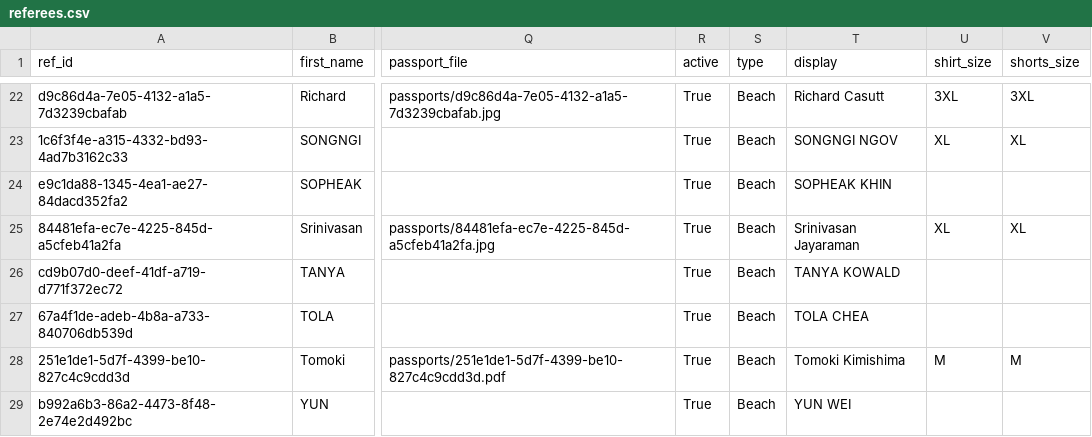
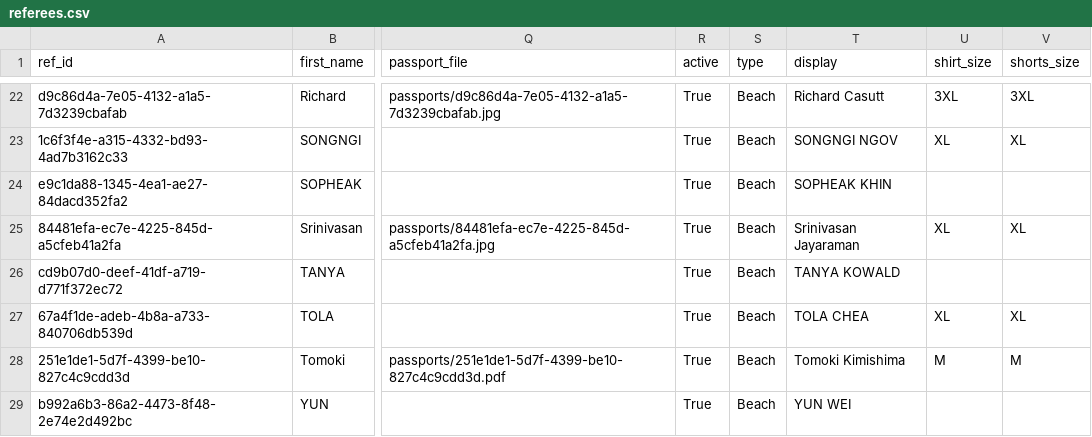
Before and after one commit to avcbeach/referee-database, a CSV file: data/referees.csv, drawn as a sheet; only a part is shown, gaps mark what is left out; the diff names each change by its address in the sheet, - before the commit and + after, or states it on an @@ line.

Commit message:
Update referees.csv via referee app

```diff
--- a/data/referees.csv
+++ b/data/referees.csv
-U27 (shirt_size): (empty)
+U27 (shirt_size): XL
-V27 (shorts_size): (empty)
+V27 (shorts_size): XL
```
